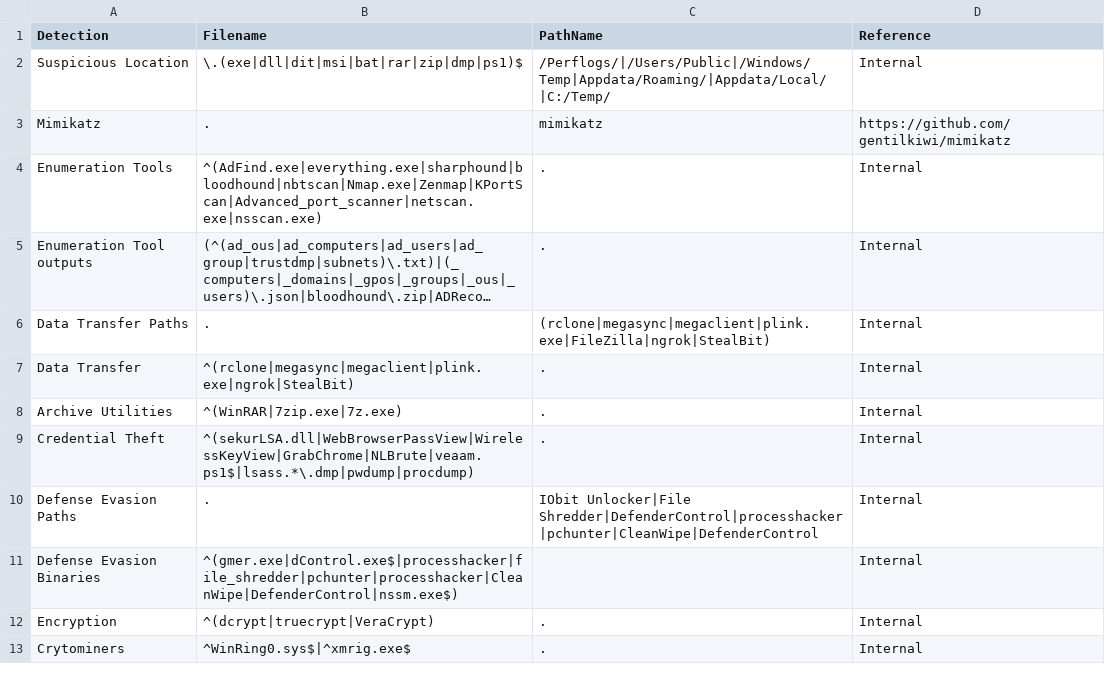
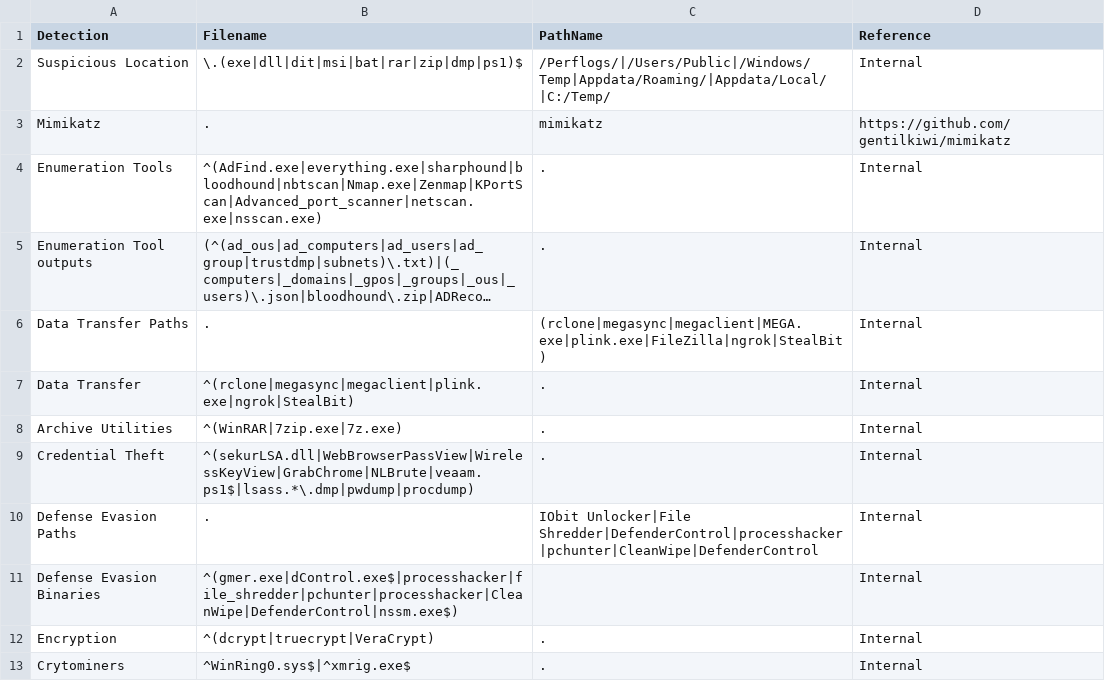
Before and after one commit to svch0stz/velociraptor-detections, a CSV file: MFT.csv, drawn as a sheet; only a part is shown; long unchanged cells end in …; the diff names each change by its address in the sheet, - before the commit and + after, or states it on an @@ line.

Commit message:
Update MFT.csv

```diff
--- a/MFT.csv
+++ b/MFT.csv
-C6 (PathName): (rclone|megasync|megaclient|plink.exe|FileZilla|ngrok|StealBit)
+C6 (PathName): (rclone|megasync|megaclient|MEGA.exe|plink.exe|FileZilla|ngrok|StealBit)
```
